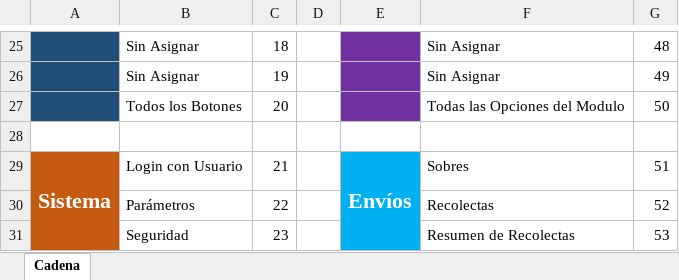
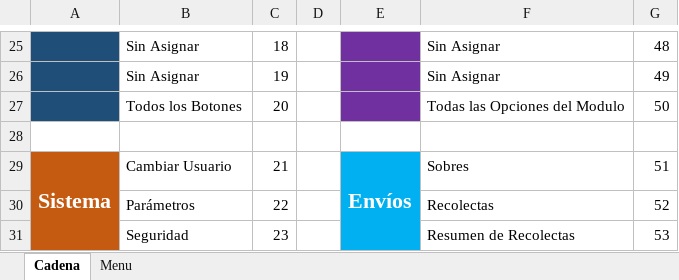
Before and after one commit to Jfernandez27/ToolboxV3, an Excel workbook: Security.xlsx, sheet Cadena, drawn as a sheet; only a part is shown, gaps mark what is left out; values as stored, in another font and other column widths than the file's, no borders; the diff names each change by its address in the sheet, - before the commit and + after, or states it on an @@ line.

```diff
--- a/Security.xlsx (sheet Cadena)
+++ b/Security.xlsx (sheet Cadena)
+sheet tab: Menu
-B29: Login con Usuario
+B29: Cambiar Usuario
```
Also changed, not shown: 6 other files.
